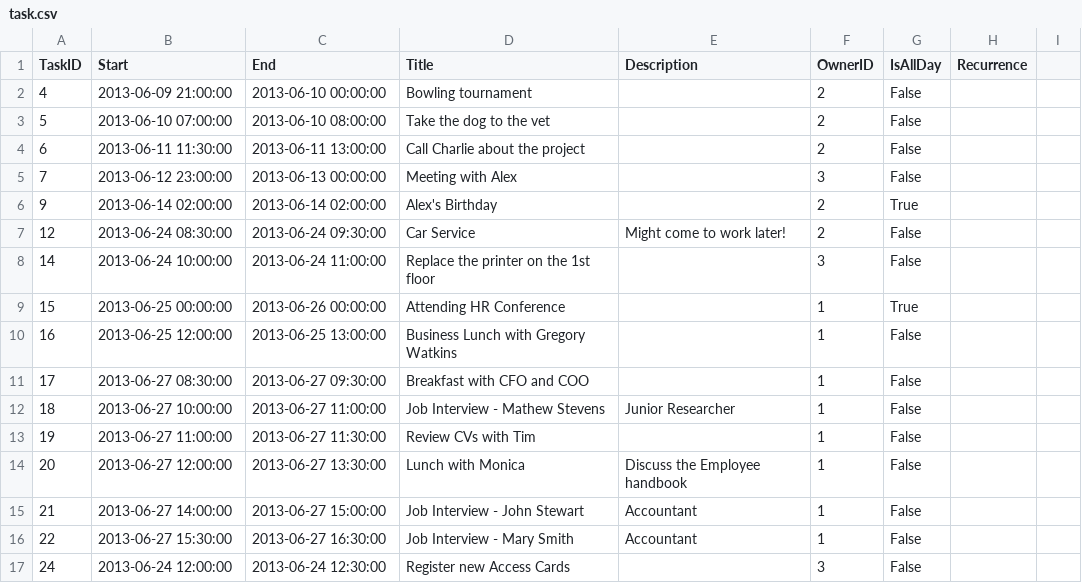
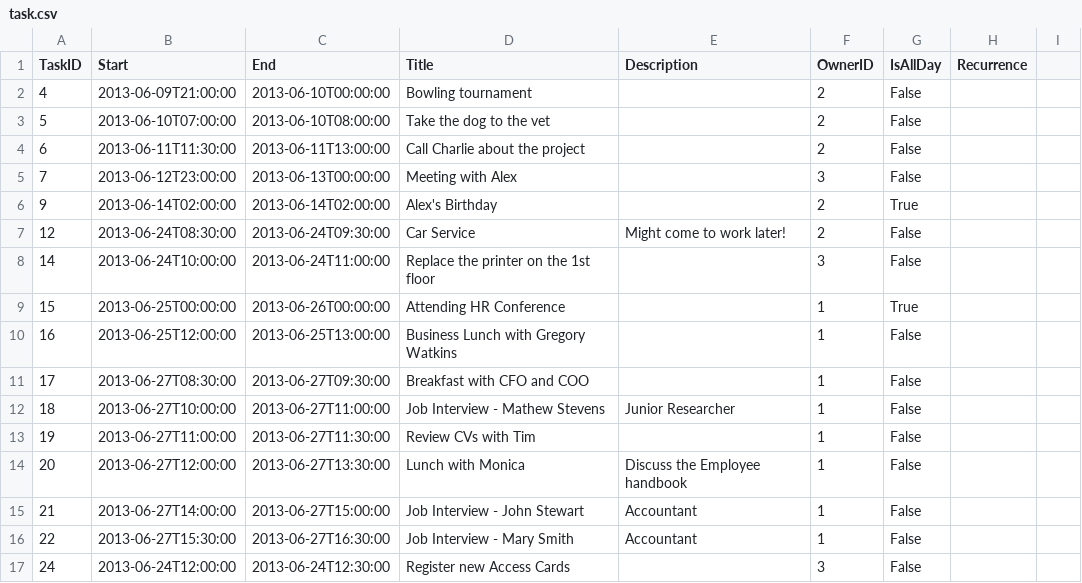
Before and after one commit to telerik/kendo-ui-core, a CSV file: resources/sample-data/scheduler/task.csv, drawn as a sheet; only a part is shown; the diff covers the shown part only.

```diff
--- a/resources/sample-data/scheduler/task.csv
+++ b/resources/sample-data/scheduler/task.csv
@@ -1,17 +1,17 @@
 TaskID,Start,End,Title,Description,OwnerID,IsAllDay,Recurrence
-4,2013-06-09 21:00:00,2013-06-10 00:00:00,Bowling tournament,,2,False,
-5,2013-06-10 07:00:00,2013-06-10 08:00:00,Take the dog to the vet,,2,False,
-6,2013-06-11 11:30:00,2013-06-11 13:00:00,Call Charlie about the project,,2,False,
-7,2013-06-12 23:00:00,2013-06-13 00:00:00,Meeting with Alex,,3,False,
-9,2013-06-14 02:00:00,2013-06-14 02:00:00,Alex's Birthday,,2,True,
-12,2013-06-24 08:30:00,2013-06-24 09:30:00,Car Service,Might come to work later!,2,False,
-14,2013-06-24 10:00:00,2013-06-24 11:00:00,Replace the printer on the 1st floor,,3,False,
-15,2013-06-25 00:00:00,2013-06-26 00:00:00,Attending HR Conference,,1,True,
-16,2013-06-25 12:00:00,2013-06-25 13:00:00,Business Lunch with Gregory Watkins,,1,False,
-17,2013-06-27 08:30:00,2013-06-27 09:30:00,Breakfast with CFO and COO,,1,False,
-18,2013-06-27 10:00:00,2013-06-27 11:00:00,Job Interview - Mathew Stevens,Junior Researcher,1,False,
-19,2013-06-27 11:00:00,2013-06-27 11:30:00,Review CVs with Tim,,1,False,
-20,2013-06-27 12:00:00,2013-06-27 13:30:00,Lunch with Monica,Discuss the Employee handbook,1,False,
-21,2013-06-27 14:00:00,2013-06-27 15:00:00,Job Interview - John Stewart,Accountant,1,False,
-22,2013-06-27 15:30:00,2013-06-27 16:30:00,Job Interview - Mary Smith,Accountant,1,False,
-24,2013-06-24 12:00:00,2013-06-24 12:30:00,Register new Access Cards,,3,False,
+4,2013-06-09T21:00:00,2013-06-10T00:00:00,Bowling tournament,,2,False,
+5,2013-06-10T07:00:00,2013-06-10T08:00:00,Take the dog to the vet,,2,False,
+6,2013-06-11T11:30:00,2013-06-11T13:00:00,Call Charlie about the project,,2,False,
+7,2013-06-12T23:00:00,2013-06-13T00:00:00,Meeting with Alex,,3,False,
+9,2013-06-14T02:00:00,2013-06-14T02:00:00,Alex's Birthday,,2,True,
+12,2013-06-24T08:30:00,2013-06-24T09:30:00,Car Service,Might come to work later!,2,False,
+14,2013-06-24T10:00:00,2013-06-24T11:00:00,Replace the printer on the 1st floor,,3,False,
+15,2013-06-25T00:00:00,2013-06-26T00:00:00,Attending HR Conference,,1,True,
+16,2013-06-25T12:00:00,2013-06-25T13:00:00,Business Lunch with Gregory Watkins,,1,False,
+17,2013-06-27T08:30:00,2013-06-27T09:30:00,Breakfast with CFO and COO,,1,False,
+18,2013-06-27T10:00:00,2013-06-27T11:00:00,Job Interview - Mathew Stevens,Junior Researcher,1,False,
+19,2013-06-27T11:00:00,2013-06-27T11:30:00,Review CVs with Tim,,1,False,
+20,2013-06-27T12:00:00,2013-06-27T13:30:00,Lunch with Monica,Discuss the Employee handbook,1,False,
+21,2013-06-27T14:00:00,2013-06-27T15:00:00,Job Interview - John Stewart,Accountant,1,False,
+22,2013-06-27T15:30:00,2013-06-27T16:30:00,Job Interview - Mary Smith,Accountant,1,False,
+24,2013-06-24T12:00:00,2013-06-24T12:30:00,Register new Access Cards,,3,False,
```
Also changed, not shown: 78 edited cells elsewhere in this file, resources/sample-data/scheduler/meeting.csv, 2 other files.
